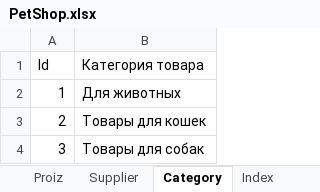
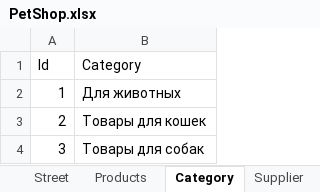
Before and after one commit to limbo000/KT6-_Shikhragimov-Shikhragim-ISP411, an Excel workbook: PetShop.xlsx, sheet Category, drawn as a sheet; values as stored, in another font and other column widths than the file's, no borders; the diff names each change by its address in the sheet, - before the commit and + after, or states it on an @@ line.

```diff
--- a/PetShop.xlsx (sheet Category)
+++ b/PetShop.xlsx (sheet Category)
-sheet tab: Proiz
@@ sheet tab order changed: Street | Products | Category | Supplier @@
-B1: Категория товара
+B1: Category
```
Also changed, not shown: sheet Products, sheet Order_product, sheet User, sheet Orders, sheet Street, sheet UserRole, 5 more sheets, other sheet tabs, formulas that keep their value, hidden cells.
